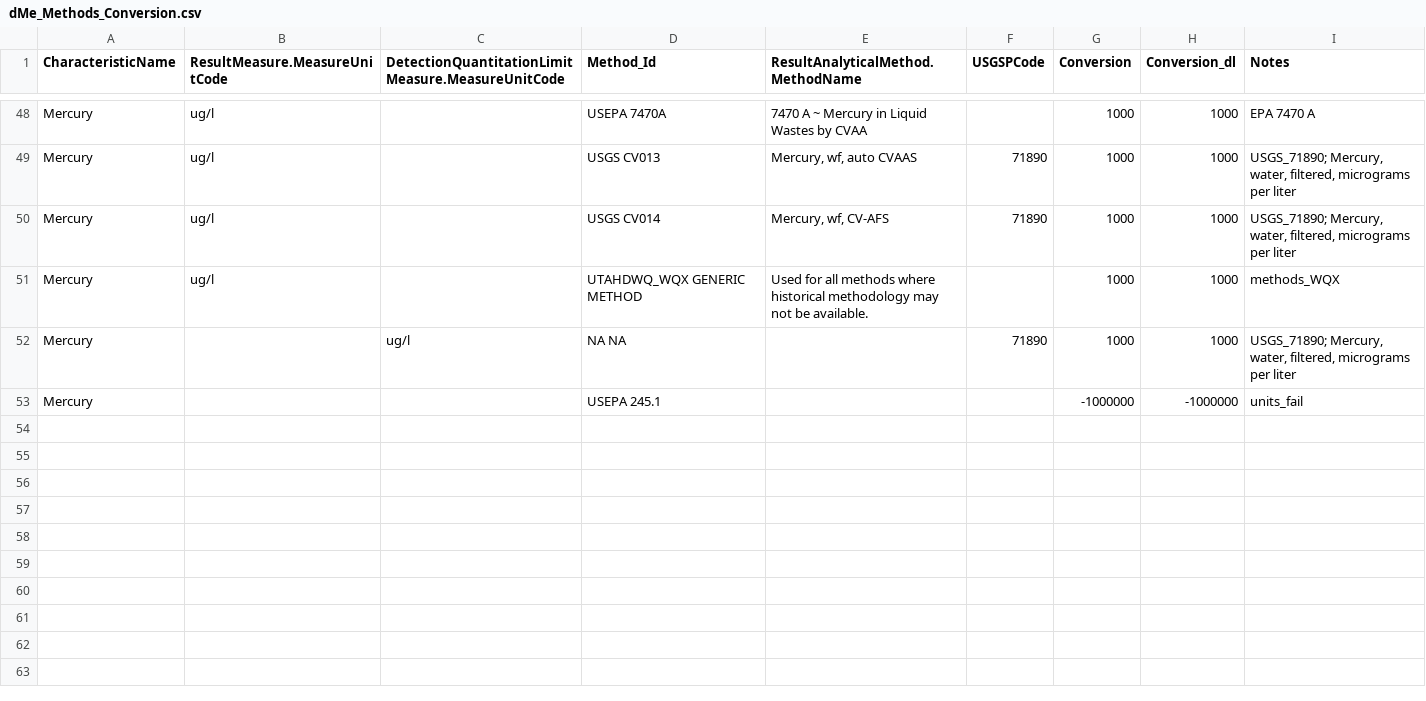
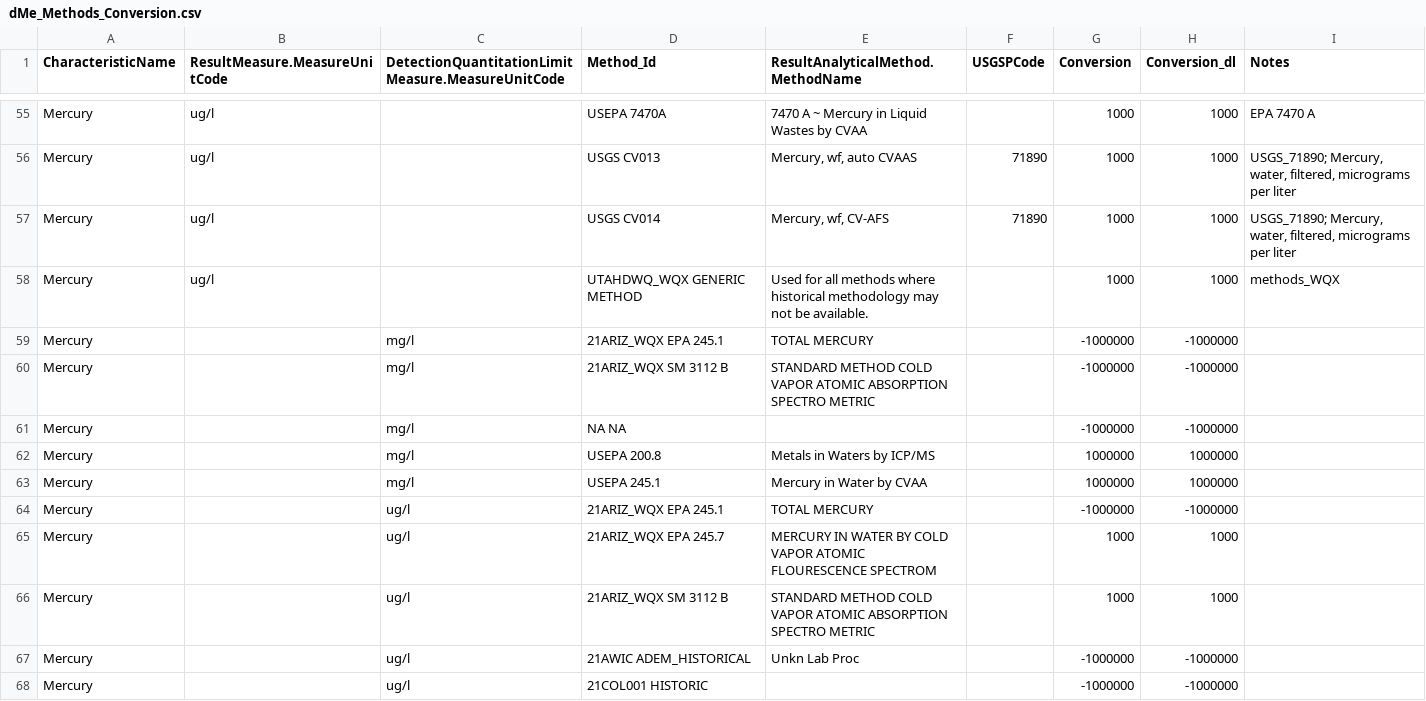
Before and after one commit to cont-limno/lagos_database, a CSV file: conversion_files/dMe_Methods_Conversion.csv, drawn as a sheet; only a part is shown, gaps mark what is left out; the shorter side is filled out with more unchanged rows; the diff covers the shown part only.

```diff
--- a/conversion_files/dMe_Methods_Conversion.csv
+++ b/conversion_files/dMe_Methods_Conversion.csv
@@ -51 +58,11 @@ Mercury,ug/l,,USGS CV014,"Mercury, wf, CV-AFS",71890,1000,1000,"USGS_71890; Merc
 Mercury,ug/l,,UTAHDWQ_WQX GENERIC METHOD,Used for all methods where historical methodology may not be available.,,1000,1000,methods_WQX
+Mercury,,mg/l,21ARIZ_WQX EPA 245.1,TOTAL MERCURY,,-1000000,-1000000,
+Mercury,,mg/l,21ARIZ_WQX SM 3112 B,STANDARD METHOD COLD VAPOR ATOMIC ABSORPTION SPECTRO METRIC,,-1000000,-1000000,
+Mercury,,mg/l,NA NA,,,-1000000,-1000000,
+Mercury,,mg/l,USEPA 200.8,Metals in Waters by ICP/MS,,1000000,1000000,
+Mercury,,mg/l,USEPA 245.1,Mercury in Water by CVAA,,1000000,1000000,
+Mercury,,ug/l,21ARIZ_WQX EPA 245.1,TOTAL MERCURY,,-1000000,-1000000,
+Mercury,,ug/l,21ARIZ_WQX EPA 245.7,MERCURY IN WATER BY COLD VAPOR ATOMIC FLOURESCENCE SPECTROM,,1000,1000,
+Mercury,,ug/l,21ARIZ_WQX SM 3112 B,STANDARD METHOD COLD VAPOR ATOMIC ABSORPTION SPECTRO METRIC,,1000,1000,
+Mercury,,ug/l,21AWIC ADEM_HISTORICAL,Unkn Lab Proc,,-1000000,-1000000,
+Mercury,,ug/l,21COL001 HISTORIC,,,-1000000,-1000000,
```
Also changed, not shown: 16 added rows and 5 edited cells elsewhere in this file, conversion_files/dmMe_Methods_Conversion.csv.
